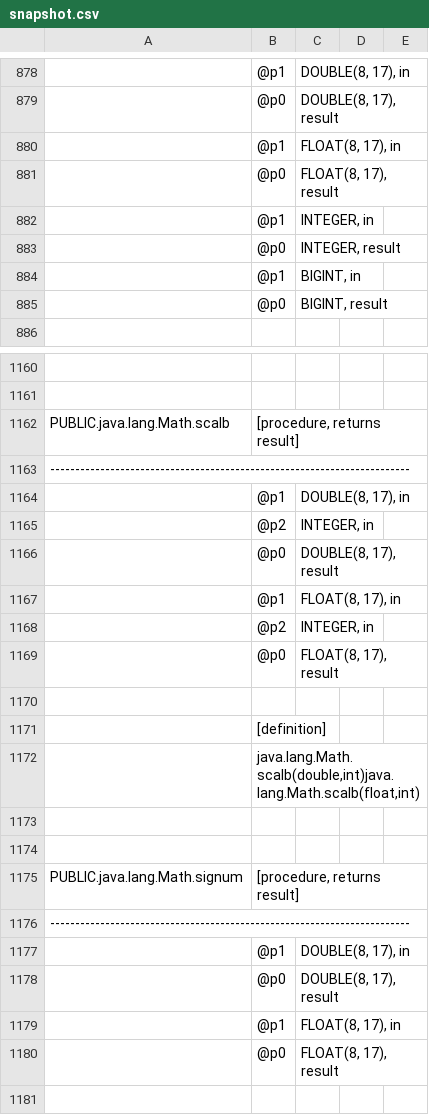
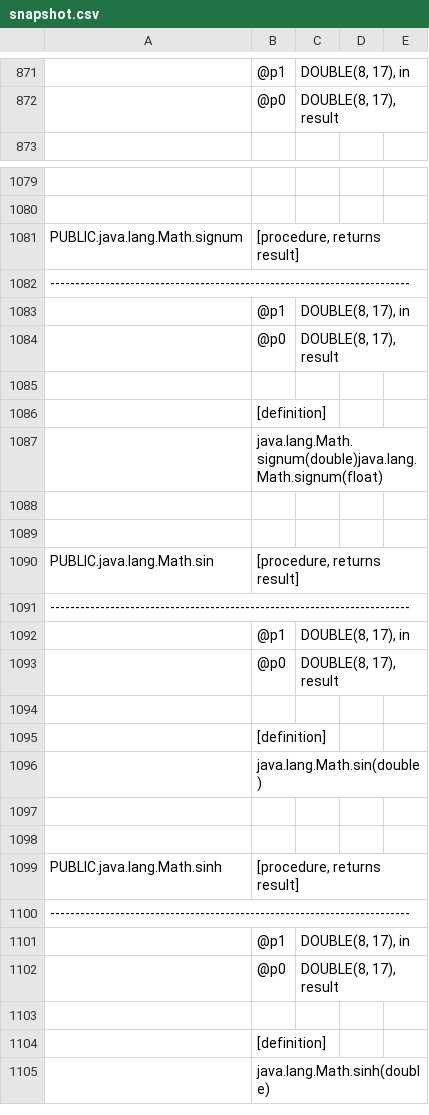
Before and after one commit to schemacrawler/SchemaCrawler, a CSV file: schemacrawler-tools/src/site/resources/snapshot-examples/snapshot.csv, drawn as a sheet; only a part is shown, gaps mark what is left out; the shorter side is filled out with more unchanged rows; removed rows and columns are numbered as before the commit, all else as after; the diff covers the shown part only; the diff names each change by its address in the sheet, - before the commit and + after, or states it on an @@ line.

```diff
--- a/schemacrawler-tools/src/site/resources/snapshot-examples/snapshot.csv
+++ b/schemacrawler-tools/src/site/resources/snapshot-examples/snapshot.csv
-row 880:  | @p1 | FLOAT(8, 17), in
-row 881:  | @p0 | FLOAT(8, 17), result
-row 882:  | @p1 | INTEGER, in
-row 883:  | @p0 | INTEGER, result
-row 884:  | @p1 | BIGINT, in
-row 885:  | @p0 | BIGINT, result
-row 1162: PUBLIC.java.lang.Math.scalb | [procedure, returns result]
-row 1163: ------------------------------------------------------------------------
-row 1164:  | @p1 | DOUBLE(8, 17), in
-row 1165:  | @p2 | INTEGER, in
-row 1166:  | @p0 | DOUBLE(8, 17), result
-row 1167:  | @p1 | FLOAT(8, 17), in
-row 1168:  | @p2 | INTEGER, in
-row 1169:  | @p0 | FLOAT(8, 17), result
-row 1170: (empty)
-row 1171:  | [definition]
-row 1172:  | java.lang.Math.scalb(double,int)java.lang.Math.scalb(float,int)
-row 1173: (empty)
-row 1174: (empty)
-row 1179:  | @p1 | FLOAT(8, 17), in
-row 1180:  | @p0 | FLOAT(8, 17), result
```
Also changed, not shown: 1 added row, 78 removed rows, 2 moved rows and 31 edited cells elsewhere in this file, 9 other files.
